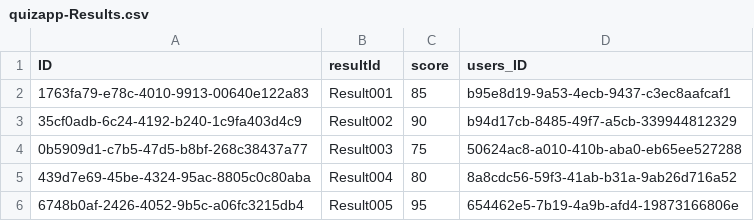
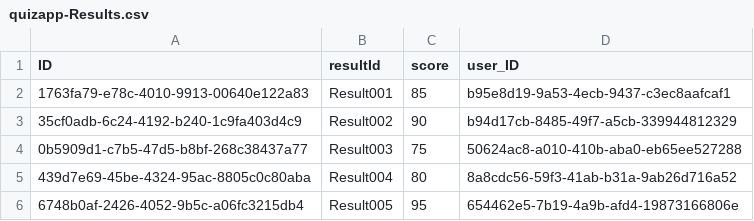
Before and after one commit to zxTyphoon/quizapp, a CSV file: db/data/quizapp-Results.csv, drawn as a sheet.

```diff
--- a/db/data/quizapp-Results.csv
+++ b/db/data/quizapp-Results.csv
@@ -1,2 +1,2 @@
-ID;resultId;score;users_ID
+ID;resultId;score;user_ID
 1763fa79-e78c-4010-9913-00640e122a83;Result001;85;b95e8d19-9a53-4ecb-9437-c3ec8aafcaf1
```
Also changed, not shown: db/data/quizapp-Answers.csv, db/data/quizapp-Questions.csv, 12 other files.
